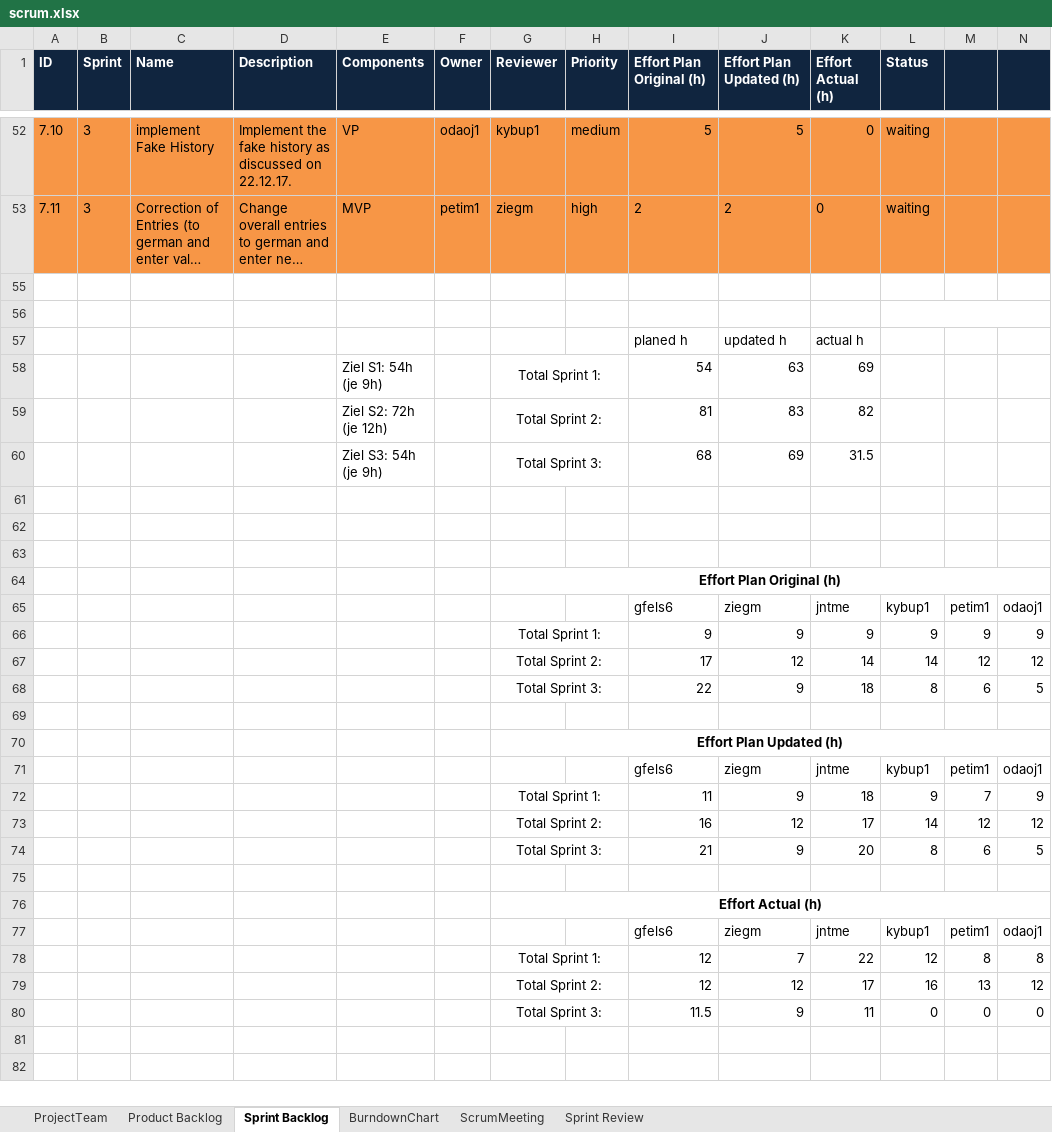
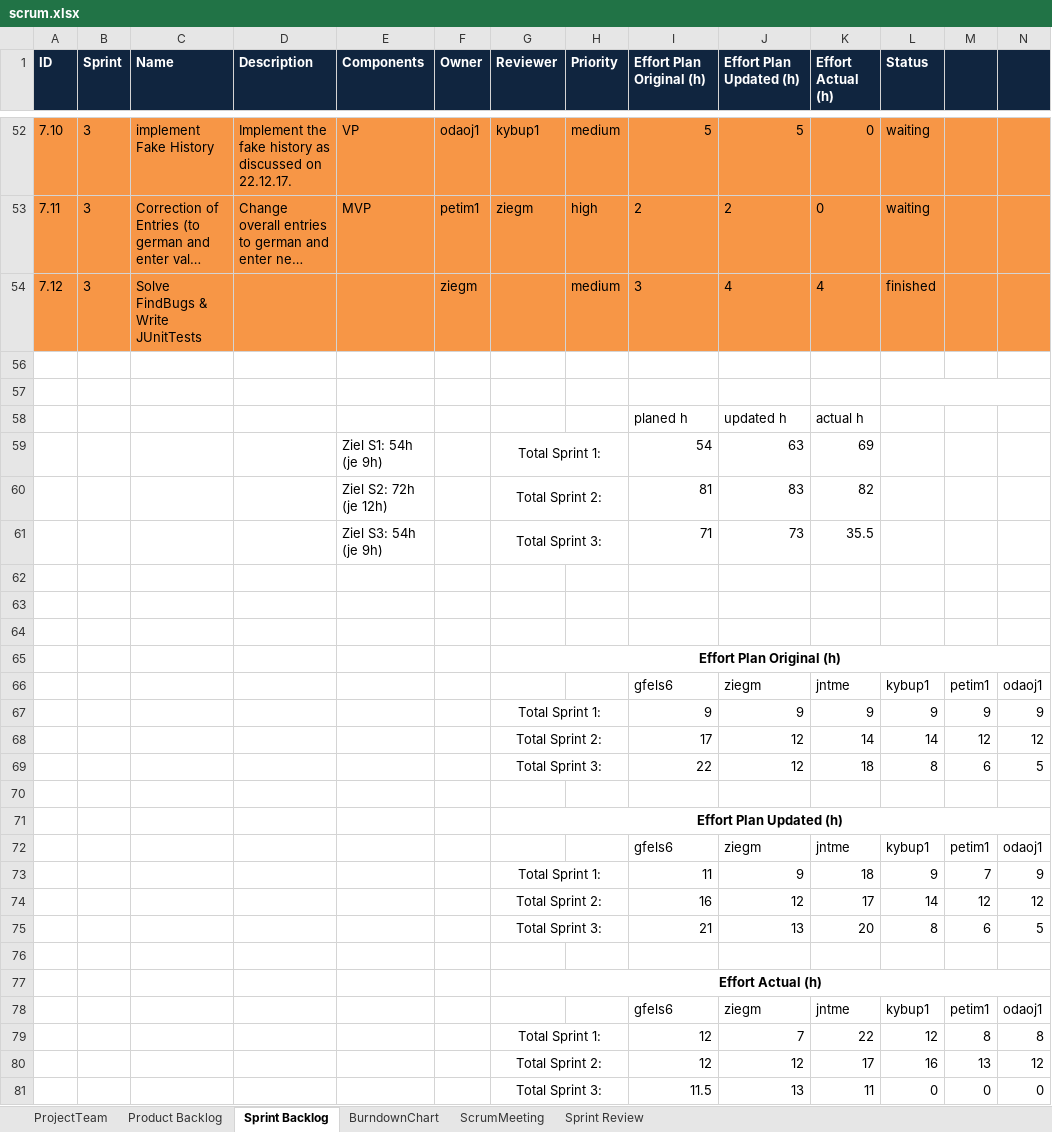
Before and after one commit to jntme/ch.bfh.btx8081.w2017.blue, an Excel workbook: doc/04-ScrumSetup/scrum.xlsx, sheet Sprint Backlog, drawn as a sheet; only a part is shown, gaps mark what is left out; long unchanged cells end in …; values as stored, in another font and other column widths than the file's, no borders; removed rows and columns are numbered as before the commit, all else as after; the diff names each change by its address in the sheet, - before the commit and + after, or states it on an @@ line.

Commit message:
Updated scrum.xlsx

```diff
--- a/doc/04-ScrumSetup/scrum.xlsx (sheet Sprint Backlog)
+++ b/doc/04-ScrumSetup/scrum.xlsx (sheet Sprint Backlog)
+row 54: 7.12 | 3 | Solve FindBugs & Write JUnitTests |  |  | ziegm |  | medium | 3 | 4 | 4 | finished
-row 60:  |  |  |  | Ziel S3: 54h (je 9h) |  | Total Sprint 3: |  | 68 | 69 | 31.5
+row 61:  |  |  |  | Ziel S3: 54h (je 9h) |  | Total Sprint 3: |  | 71 | 73 | 35.5
-J69 (Effort Plan Updated (h)): 9
+J69 (Effort Plan Updated (h)): 12
-J75 (Effort Plan Updated (h)): 9
+J75 (Effort Plan Updated (h)): 13
-J81 (Effort Plan Updated (h)): 9
+J81 (Effort Plan Updated (h)): 13
```
Also changed, not shown: formulas that keep their value.
